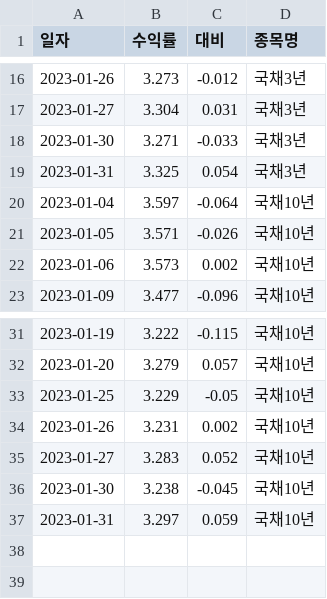
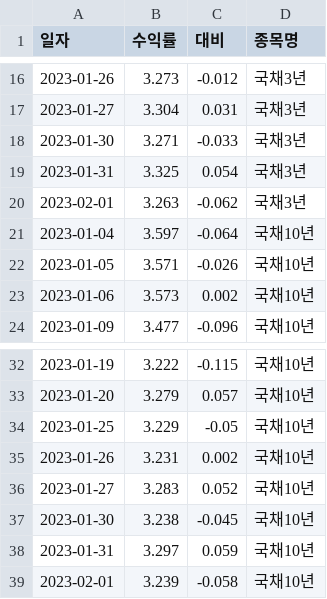
Before and after one commit to ParkHyunWoo-961012/Final_Auto_Report, a CSV file: data/국채데이터.csv, drawn as a sheet; only a part is shown, gaps mark what is left out; the diff names each change by its address in the sheet, - before the commit and + after, or states it on an @@ line.

```diff
--- a/data/국채데이터.csv
+++ b/data/국채데이터.csv
+row 20: 2023-02-01 | 3.263 | -0.062 | 국채3년
+row 39: 2023-02-01 | 3.239 | -0.058 | 국채10년
```
Also changed, not shown: data/WTI.csv, data/stock_price.csv, 3 other files.
